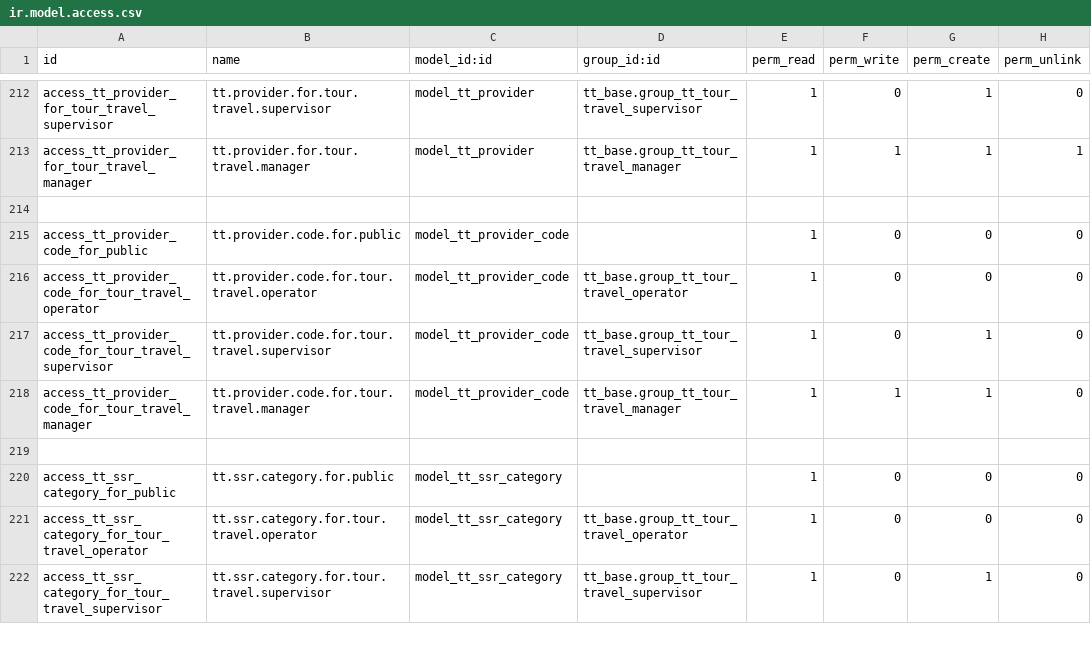
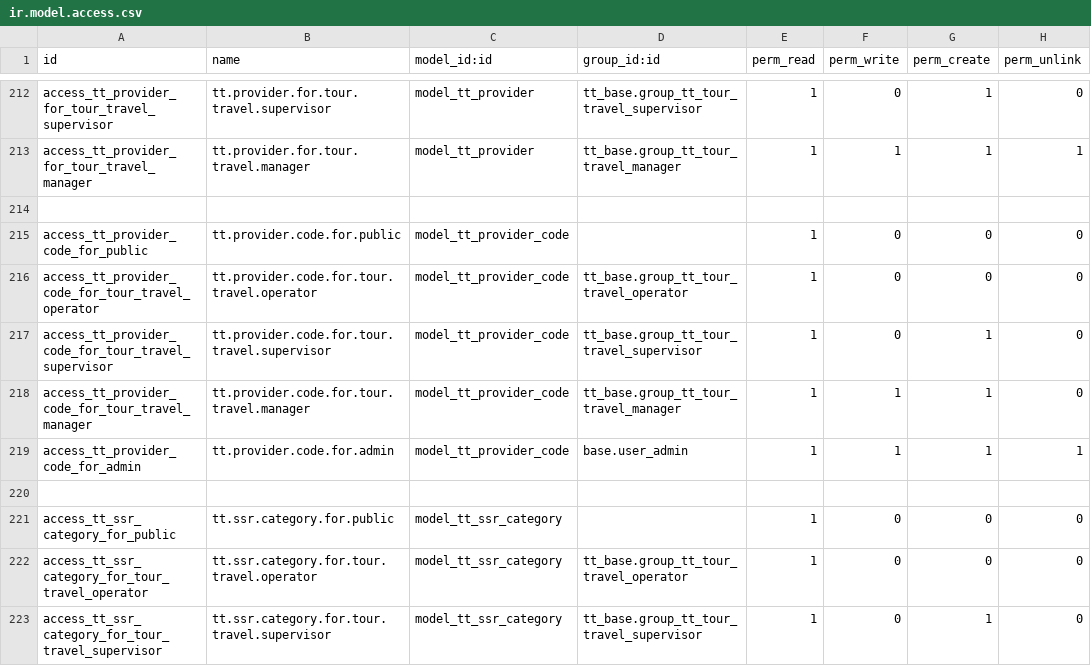
Before and after one commit to andygunawan96/odoo12_addons_tour_travel, a CSV file: tt_base/security/ir.model.access.csv, drawn as a sheet; only a part is shown, gaps mark what is left out.

Commit message:
permission untuk hapus provider code

```diff
--- a/tt_base/security/ir.model.access.csv
+++ b/tt_base/security/ir.model.access.csv
@@ -218,2 +218,3 @@ access_tt_provider_code_for_tour_travel_supervisor,tt.provider.code.for.tour.tra
 access_tt_provider_code_for_tour_travel_manager,tt.provider.code.for.tour.travel.manager,model_tt_provider_code,tt_base.group_tt_tour_travel_manager,1,1,1,0
+access_tt_provider_code_for_admin,tt.provider.code.for.admin,model_tt_provider_code,base.user_admin,1,1,1,1
 
```
